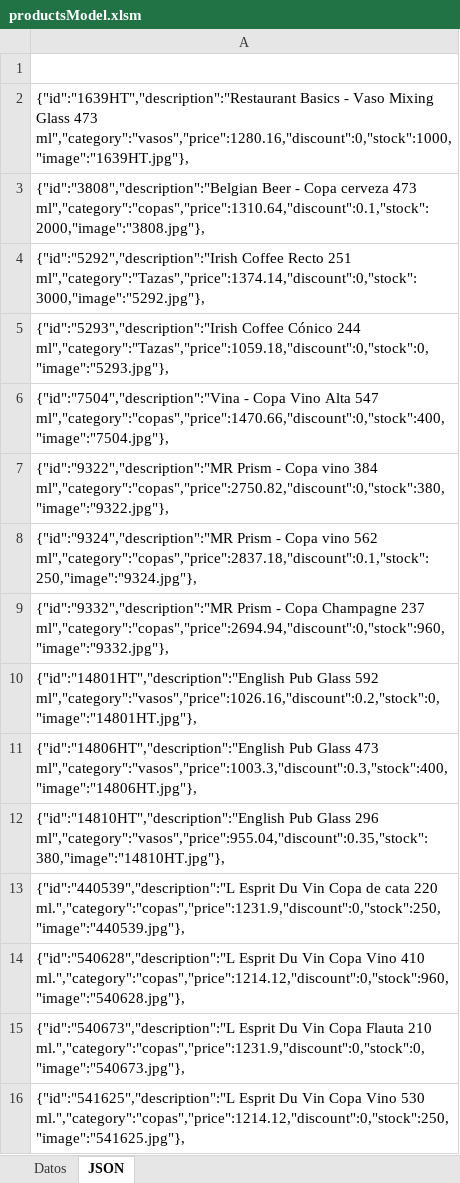
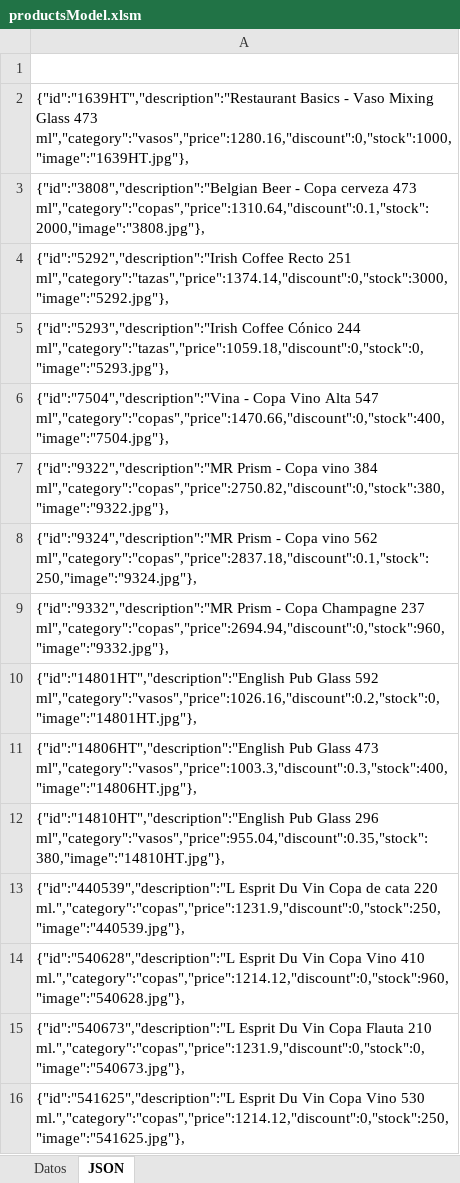
Before and after one commit to malenbarcelo/EcommerceProductos, an Excel workbook: data/productsModel.xlsm, sheet JSON, drawn as a sheet; values as stored, in another font and other column widths than the file's, no borders; the diff names each change by its address in the sheet, - before the commit and + after, or states it on an @@ line.

```diff
--- a/data/productsModel.xlsm (sheet JSON)
+++ b/data/productsModel.xlsm (sheet JSON)
-A4: …Recto 251 ml","category":"Tazas","price":1374.14,"discount":0,"stock":3000,"image":"5292.jpg"},
+A4: …Recto 251 ml","category":"tazas","price":1374.14,"discount":0,"stock":3000,"image":"5292.jpg"},
-A5: …Cónico 244 ml","category":"Tazas","price":1059.18,"discount":0,"stock":0,"image":"5293.jpg"},
+A5: …Cónico 244 ml","category":"tazas","price":1059.18,"discount":0,"stock":0,"image":"5293.jpg"},
```
Also changed, not shown: 6 other files.
